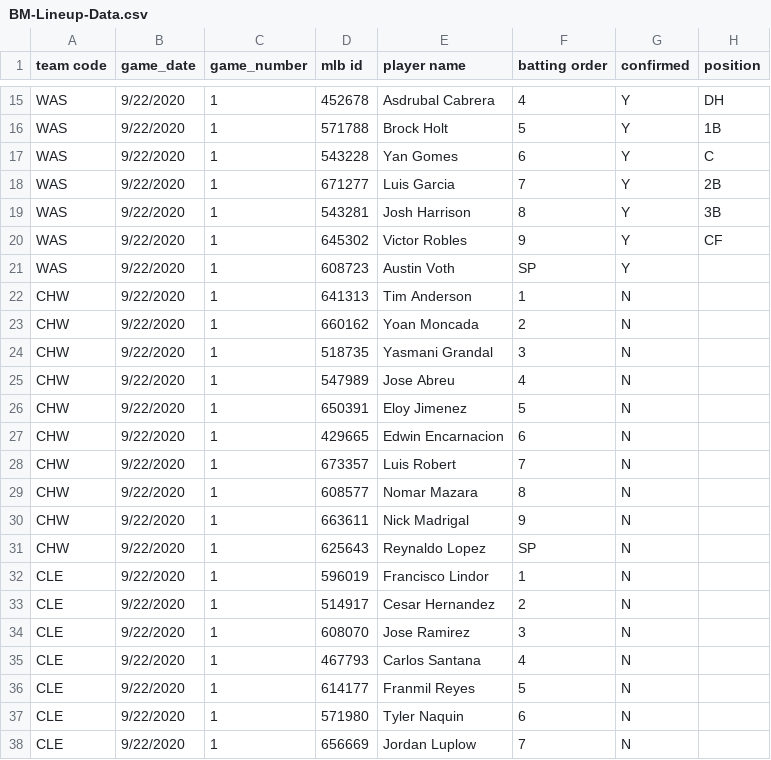
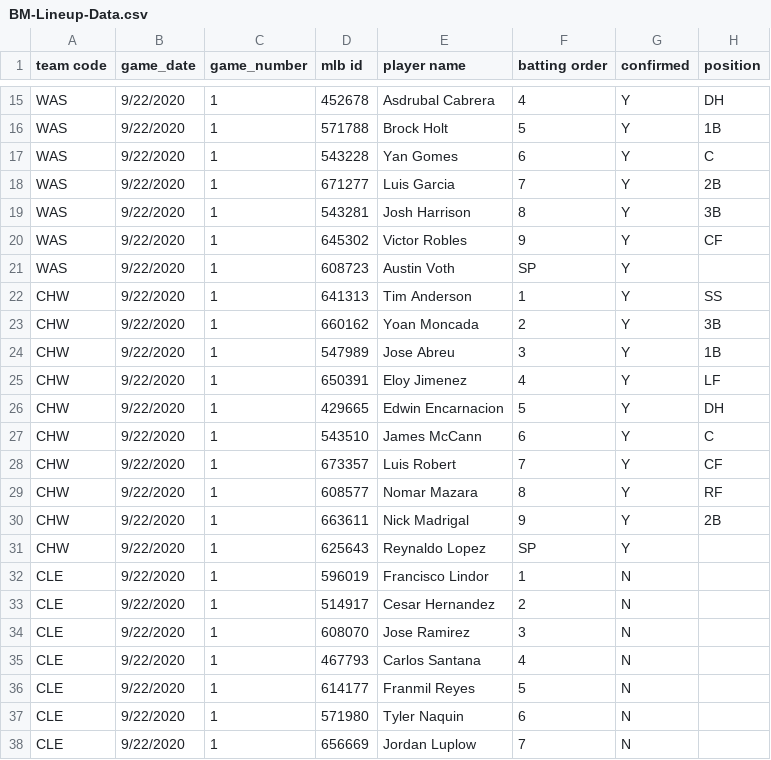
Before and after one commit to justinmof/MLBSheets-CSV-Files, a CSV file: BM-Lineup-Data.csv, drawn as a sheet; only a part is shown, gaps mark what is left out.

```diff
--- a/BM-Lineup-Data.csv
+++ b/BM-Lineup-Data.csv
@@ -21,12 +21,12 @@ WAS,9/22/2020,1,645302,Victor Robles,9,Y,CF
 WAS,9/22/2020,1,608723,Austin Voth,SP,Y,
-CHW,9/22/2020,1,641313,Tim Anderson,1,N,
-CHW,9/22/2020,1,660162,Yoan Moncada,2,N,
-CHW,9/22/2020,1,518735,Yasmani Grandal,3,N,
-CHW,9/22/2020,1,547989,Jose Abreu,4,N,
-CHW,9/22/2020,1,650391,Eloy Jimenez,5,N,
-CHW,9/22/2020,1,429665,Edwin Encarnacion,6,N,
-CHW,9/22/2020,1,673357,Luis Robert,7,N,
-CHW,9/22/2020,1,608577,Nomar Mazara,8,N,
-CHW,9/22/2020,1,663611,Nick Madrigal,9,N,
-CHW,9/22/2020,1,625643,Reynaldo Lopez,SP,N,
+CHW,9/22/2020,1,641313,Tim Anderson,1,Y,SS
+CHW,9/22/2020,1,660162,Yoan Moncada,2,Y,3B
+CHW,9/22/2020,1,547989,Jose Abreu,3,Y,1B
+CHW,9/22/2020,1,650391,Eloy Jimenez,4,Y,LF
+CHW,9/22/2020,1,429665,Edwin Encarnacion,5,Y,DH
+CHW,9/22/2020,1,543510,James McCann,6,Y,C
+CHW,9/22/2020,1,673357,Luis Robert,7,Y,CF
+CHW,9/22/2020,1,608577,Nomar Mazara,8,Y,RF
+CHW,9/22/2020,1,663611,Nick Madrigal,9,Y,2B
+CHW,9/22/2020,1,625643,Reynaldo Lopez,SP,Y,
 CLE,9/22/2020,1,596019,Francisco Lindor,1,N,
```
Also changed, not shown: BM-Lineup-Data1.csv.
